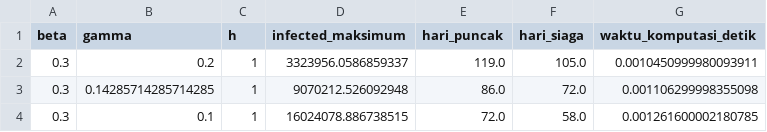
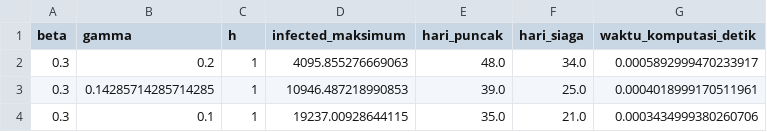
Before and after one commit to MFadhlan-Iwaks/Prediksi_Penyebaran_DBD, a CSV file: outputs/tables/hasil_uji_sensitivitas_gamma.csv, drawn as a sheet.

```diff
--- a/outputs/tables/hasil_uji_sensitivitas_gamma.csv
+++ b/outputs/tables/hasil_uji_sensitivitas_gamma.csv
@@ -1,4 +1,4 @@
 beta,gamma,h,infected_maksimum,hari_puncak,hari_siaga,waktu_komputasi_detik
-0.3,0.2,1,3323956.0586859337,119.0,105.0,0.0010450999980093911
-0.3,0.14285714285714285,1,9070212.526092948,86.0,72.0,0.001106299998355098
-0.3,0.1,1,16024078.886738515,72.0,58.0,0.001261600002180785
+0.3,0.2,1,4095.855276669063,48.0,34.0,0.0005892999470233917
+0.3,0.14285714285714285,1,10946.487218990853,39.0,25.0,0.0004018999170511961
+0.3,0.1,1,19237.00928644115,35.0,21.0,0.0003434999380260706
```
Also changed, not shown: outputs/tables/hasil_simulasi_sir_2024.csv, outputs/tables/hasil_uji_sensitivitas_beta.csv, 8 other files.
